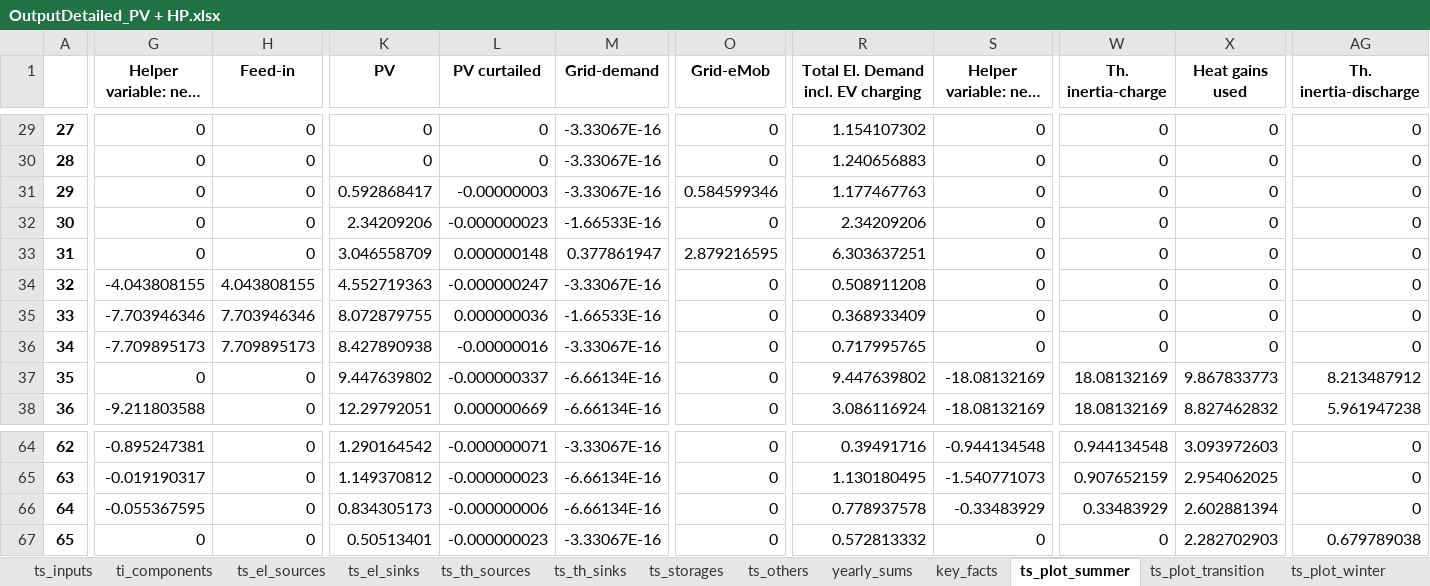
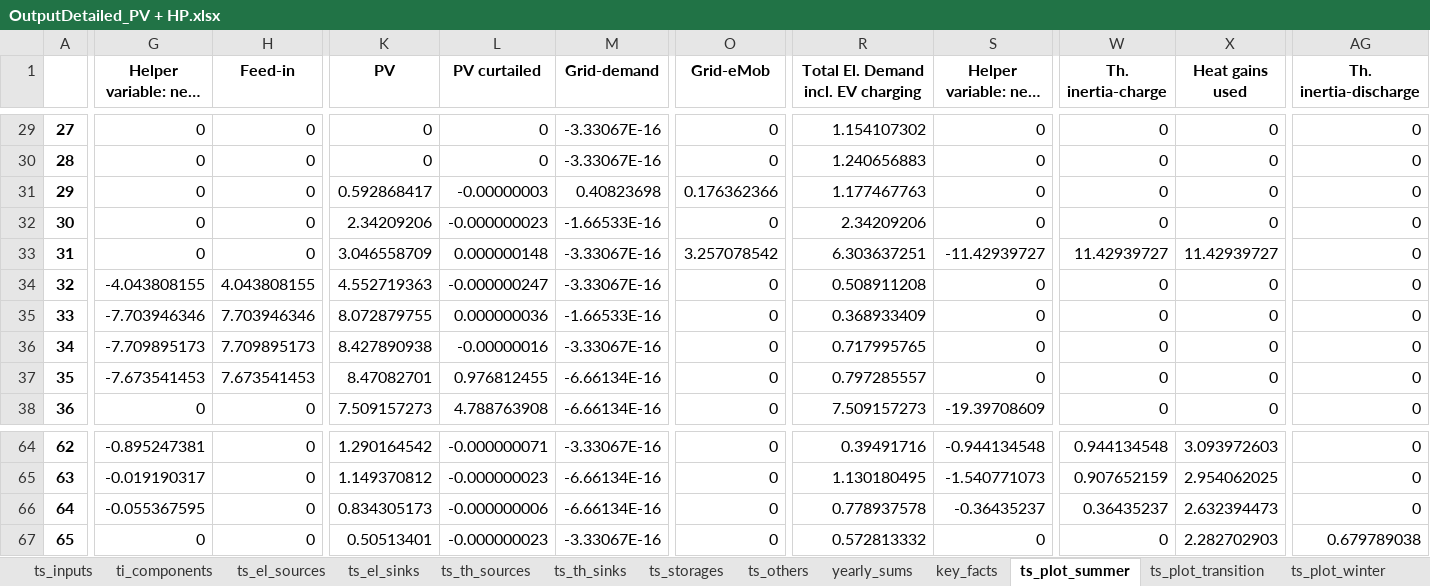
Before and after one commit to frlieri/P2Bldg, an Excel workbook: data/output/results/Example_building_opt/OutputDetailed_PV + HP.xlsx, sheet ts_plot_summer, drawn as a sheet; only a part is shown, gaps mark what is left out; long unchanged cells end in …; values as stored, in another font and other column widths than the file's, no borders; charts and pictures not drawn; the diff covers the shown part only; the diff names each change by its address in the sheet, - before the commit and + after, or states it on an @@ line.

Commit message:
Fixed FlexDemands (EV charging must be 0 if not connected)

```diff
--- a/data/output/results/Example_building_opt/OutputDetailed_PV + HP.xlsx (sheet ts_plot_summer)
+++ b/data/output/results/Example_building_opt/OutputDetailed_PV + HP.xlsx (sheet ts_plot_summer)
-M31 (Grid-demand): -3.33067E-16
+M31 (Grid-demand): 0.40823698
-O31 (Grid-eMob): 0.584599346
+O31 (Grid-eMob): 0.176362366
-M33 (Grid-demand): 0.377861947
+M33 (Grid-demand): -3.33067E-16
-O33 (Grid-eMob): 2.879216595
+O33 (Grid-eMob): 3.257078542
-S33 (Helper variable: neg. sum th): 0
+S33 (Helper variable: neg. sum th): -11.42939727
-W33 (Th. inertia-charge): 0
+W33 (Th. inertia-charge): 11.42939727
-X33 (Heat gains used): 0
+X33 (Heat gains used): 11.42939727
-G37 (Helper variable: neg. sum el): 0
+G37 (Helper variable: neg. sum el): -7.673541453
-H37 (Feed-in): 0
+H37 (Feed-in): 7.673541453
-K37 (PV): 9.447639802
+K37 (PV): 8.47082701
-L37 (PV curtailed): -0.000000337
+L37 (PV curtailed): 0.976812455
-R37: 9.447639802
+R37: 0.797285557
-S37 (Helper variable: neg. sum th): -18.08132169
+S37 (Helper variable: neg. sum th): 0
-W37:W38 (Th. inertia-charge): 18.08132169
+W37:W38 (Th. inertia-charge): 0
-X37 (Heat gains used): 9.867833773
+X37 (Heat gains used): 0
-AG37 (Th. inertia-discharge): 8.213487912
+AG37 (Th. inertia-discharge): 0
-G38 (Helper variable: neg. sum el): -9.211803588
+G38 (Helper variable: neg. sum el): 0
-K38 (PV): 12.29792051
+K38 (PV): 7.509157273
-L38 (PV curtailed): 0.000000669
+L38 (PV curtailed): 4.788763908
-R38: 3.086116924
+R38: 7.509157273
-S38 (Helper variable: neg. sum th): -18.08132169
+S38 (Helper variable: neg. sum th): -19.39708609
-X38 (Heat gains used): 8.827462832
+X38 (Heat gains used): 0
-AG38 (Th. inertia-discharge): 5.961947238
+AG38 (Th. inertia-discharge): 0
-S66 (Helper variable: neg. sum th): -0.33483929
+S66 (Helper variable: neg. sum th): -0.36435237
-W66 (Th. inertia-charge): 0.33483929
+W66 (Th. inertia-charge): 0.36435237
-X66 (Heat gains used): 2.602881394
+X66 (Heat gains used): 2.632394473
```
Also changed, not shown: 297 edited cells elsewhere in this sheet, sheet ts_el_sources, sheet ts_others, sheet ts_plot_transition, sheet ts_plot_winter, sheet ts_storages, sheet ts_th_sinks, 5 more sheets, charts or pictures, data/input/Example_building_opt.xlsx, data/output/results/Example_building_opt/ClimateDataAnalysis_48.4_11.738.xlsx, 8 other files.
